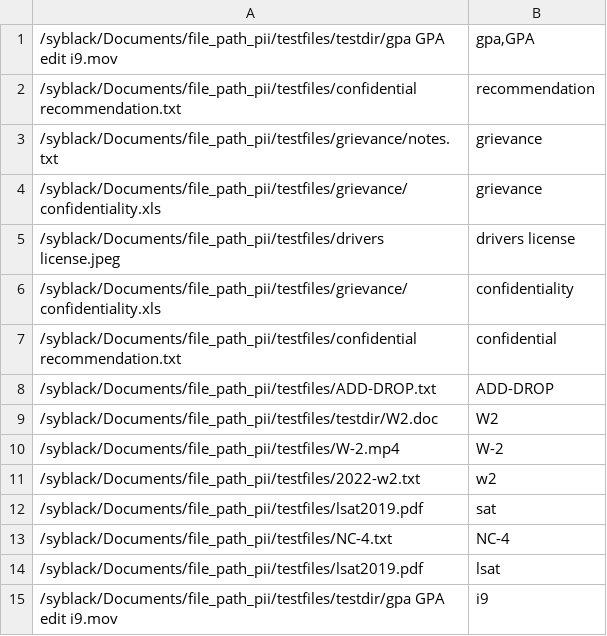
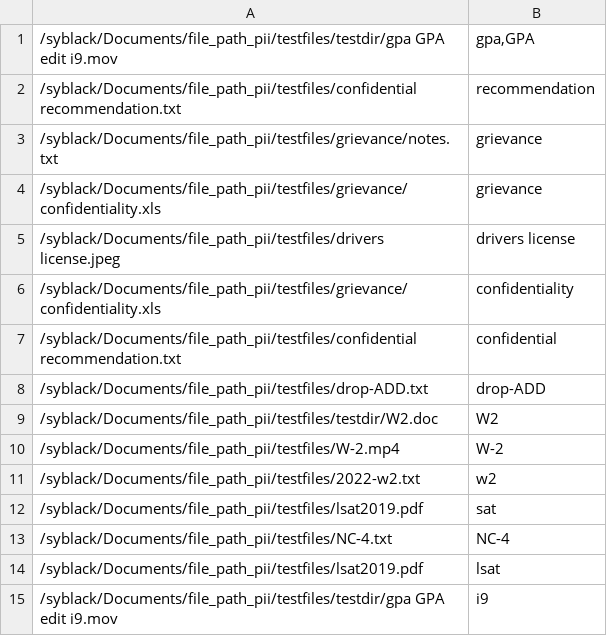
Before and after one commit to ShellyYBlack/file_path_pii, a CSV file: file_path_pii.csv, drawn as a sheet; removed rows and columns are numbered as before the commit, all else as after; the diff names each change by its address in the sheet, - before the commit and + after, or states it on an @@ line.

```diff
--- a/file_path_pii.csv
+++ b/file_path_pii.csv
-row 8: /syblack/Documents/file_path_pii/testfiles/ADD-DROP.txt | ADD-DROP
+row 8: /syblack/Documents/file_path_pii/testfiles/drop-ADD.txt | drop-ADD
```
Also changed, not shown: 4 other files.
